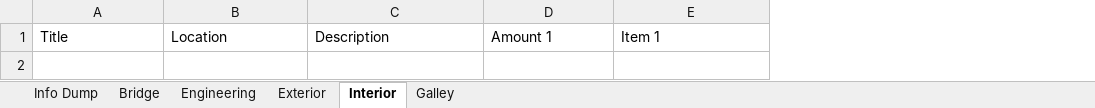
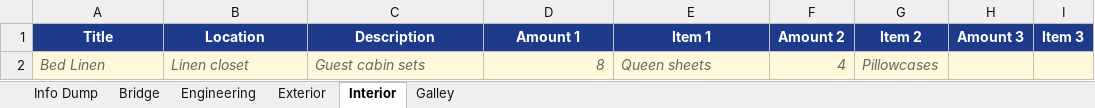
Before and after one commit to ClintonH99/nautical-ops, an Excel workbook: Nautical_Ops_Inventory_Template.xlsx, sheet Interior, drawn as a sheet; values as stored, in another font and other column widths than the file's, no borders; the diff names each change by its address in the sheet, - before the commit and + after, or states it on an @@ line.

```diff
--- a/Nautical_Ops_Inventory_Template.xlsx (sheet Interior)
+++ b/Nautical_Ops_Inventory_Template.xlsx (sheet Interior)
+column F (Amount 2), empty
+column G (Item 2), empty
+column H (Amount 3), empty
+column I (Item 3), empty
@@ A1:E1 fill: none → #1E3A8A, bold: off → on, text colour: black → #FFFFFF, alignment: left → center @@
+row 2: Bed Linen | Linen closet | Guest cabin sets | 8 | Queen sheets | 4 | Pillowcases
```
Also changed, not shown: sheet Bridge, sheet Exterior, sheet Galley, sheet Engineering, sheet Info Dump, 4 other files.
